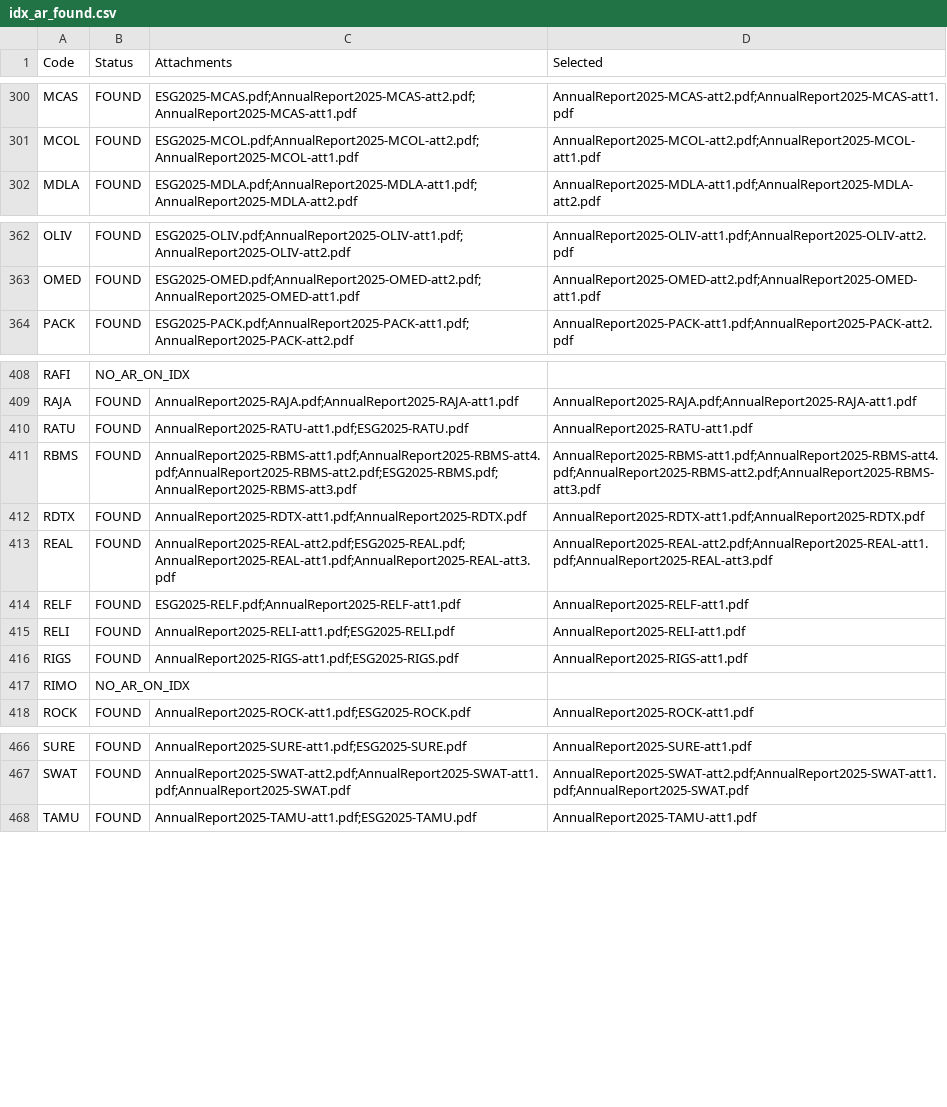
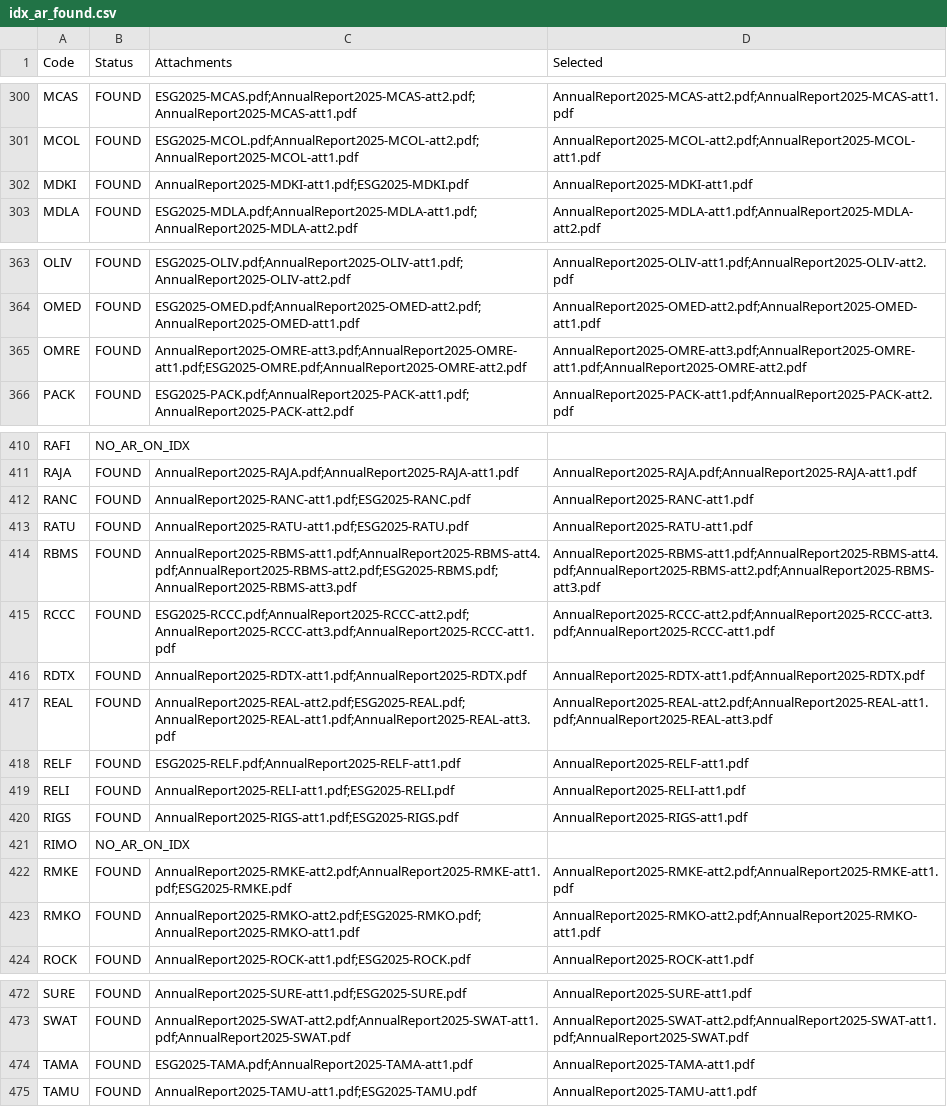
Before and after one commit to tda216/Vietnam-2025-foreign-managers, a CSV file: indonesia/data/idx_ar_found.csv, drawn as a sheet; only a part is shown, gaps mark what is left out; the diff covers the shown part only; the diff names each change by its address in the sheet, - before the commit and + after, or states it on an @@ line.

```diff
--- a/indonesia/data/idx_ar_found.csv
+++ b/indonesia/data/idx_ar_found.csv
+row 302: MDKI | FOUND | AnnualReport2025-MDKI-att1.pdf;ESG2025-MDKI.pdf | AnnualReport2025-MDKI-att1.pdf
+row 365: OMRE | FOUND | AnnualReport2025-OMRE-att3.pdf;AnnualReport2025-OMRE-att1.pdf;ESG2025-OMRE.pdf;AnnualReport2025-OMRE-att2.pdf | AnnualReport2025-OMRE-att3.pdf;AnnualReport2025-OMRE-att1.pdf;AnnualReport2025-OMRE-att2.pdf
+row 412: RANC | FOUND | AnnualReport2025-RANC-att1.pdf;ESG2025-RANC.pdf | AnnualReport2025-RANC-att1.pdf
+row 415: RCCC | FOUND | ESG2025-RCCC.pdf;AnnualReport2025-RCCC-att2.pdf;AnnualReport2025-RCCC-att3.pdf;AnnualReport2025-RCCC-att1.pdf | AnnualReport2025-RCCC-att2.pdf;AnnualReport2025-RCCC-att3.pdf;AnnualReport2025-RCCC-att1.pdf
+row 422: RMKE | FOUND | AnnualReport2025-RMKE-att2.pdf;AnnualReport2025-RMKE-att1.pdf;ESG2025-RMKE.pdf | AnnualReport2025-RMKE-att2.pdf;AnnualReport2025-RMKE-att1.pdf
+row 423: RMKO | FOUND | AnnualReport2025-RMKO-att2.pdf;ESG2025-RMKO.pdf;AnnualReport2025-RMKO-att1.pdf | AnnualReport2025-RMKO-att2.pdf;AnnualReport2025-RMKO-att1.pdf
+row 474: TAMA | FOUND | ESG2025-TAMA.pdf;AnnualReport2025-TAMA-att1.pdf | AnnualReport2025-TAMA-att1.pdf
```
Also changed, not shown: 1 added row elsewhere in this file, indonesia/data/idx_ar_files.csv, indonesia/data/idx_reg_files.csv, 57 other files.
